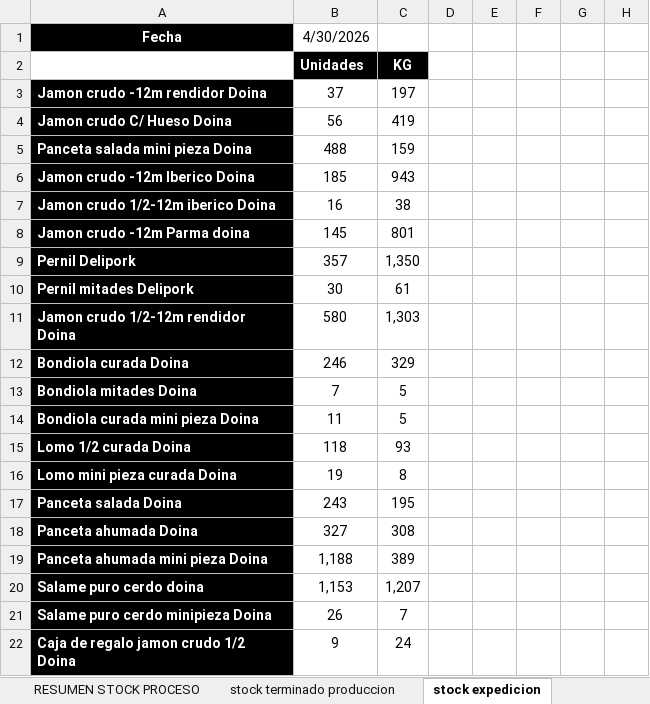
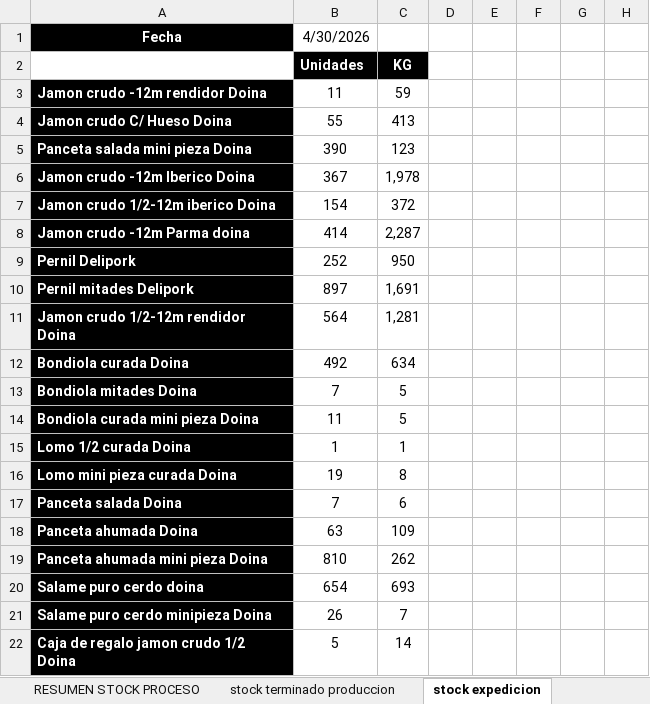
Before and after one commit to oscarhollman15-lgtm/informe-stock-doina, an Excel workbook: stock doina.xlsx, sheet stock expedicion, drawn as a sheet; only a part is shown; values as stored, in another font and other column widths than the file's, no borders; table styles not drawn; the diff covers the shown part only; the diff names each change by its address in the sheet, - before the commit and + after, or states it on an @@ line.

Commit message:
Actualizar datos stock doina.xlsx

```diff
--- a/stock doina.xlsx (sheet stock expedicion)
+++ b/stock doina.xlsx (sheet stock expedicion)
-B3: 37
+B3: 11
-C3: 197
+C3: 59
-B4: 56
+B4: 55
-C4: 419
+C4: 413
-B5: 488
+B5: 390
-C5: 159
+C5: 123
-B6: 185
+B6: 367
-C6: 943
+C6: 1,978
-B7: 16
+B7: 154
-C7: 38
+C7: 372
-B8: 145
+B8: 414
-C8: 801
+C8: 2,287
-B9: 357
+B9: 252
-C9: 1,350
+C9: 950
-B10: 30
+B10: 897
-C10: 61
+C10: 1,691
-B11: 580
+B11: 564
-C11: 1,303
+C11: 1,281
-B12: 246
+B12: 492
-C12: 329
+C12: 634
-B15: 118
+B15: 1
-C15: 93
+C15: 1
-B17: 243
+B17: 7
-C17: 195
+C17: 6
-B18: 327
+B18: 63
-C18: 308
+C18: 109
-B19: 1,188
+B19: 810
-C19: 389
+C19: 262
-B20: 1,153
+B20: 654
-C20: 1,207
+C20: 693
-B22: 9
+B22: 5
-C22: 24
+C22: 14
```
Also changed, not shown: 20 added rows, 25 removed rows, 151 edited cells and cell formats elsewhere in this sheet, sheet stock terminado produccion, sheet RESUMEN STOCK, sheet jamon parma, sheet jamon iberico, sheet SALAME FUET, sheet RESUMEN STOCK PROCESO, 4 more sheets, formulas that keep their value.
